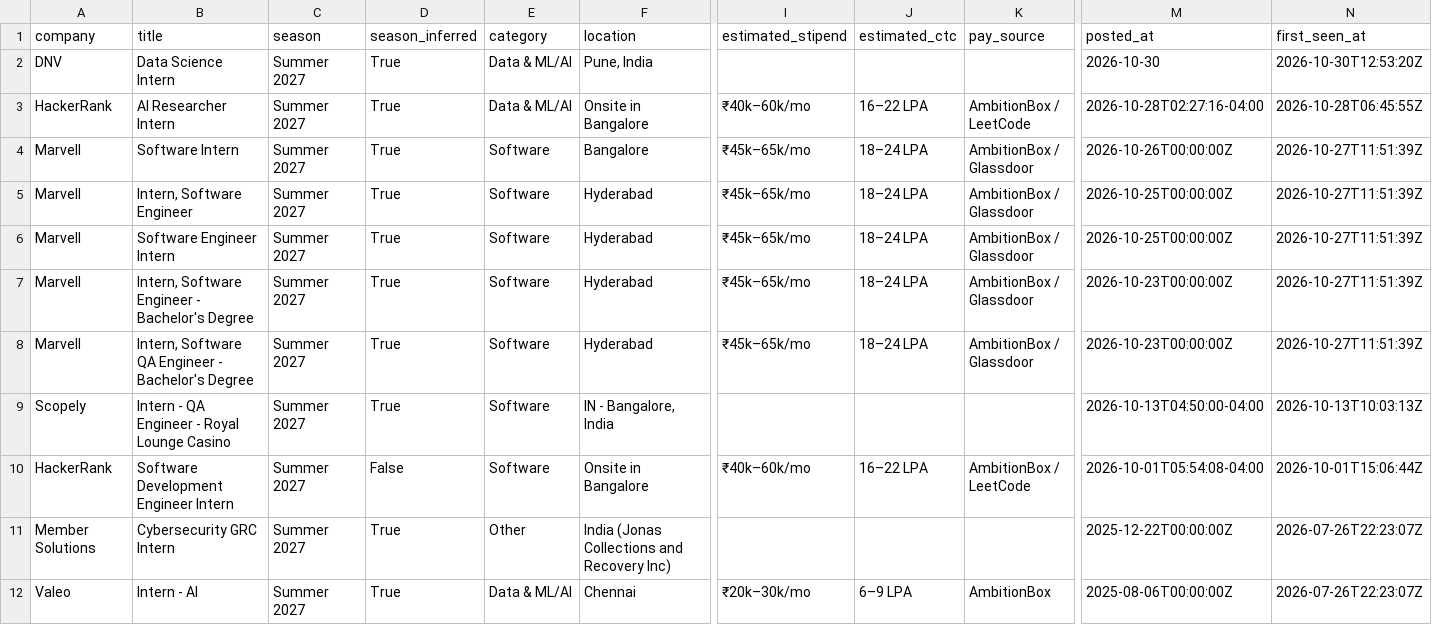
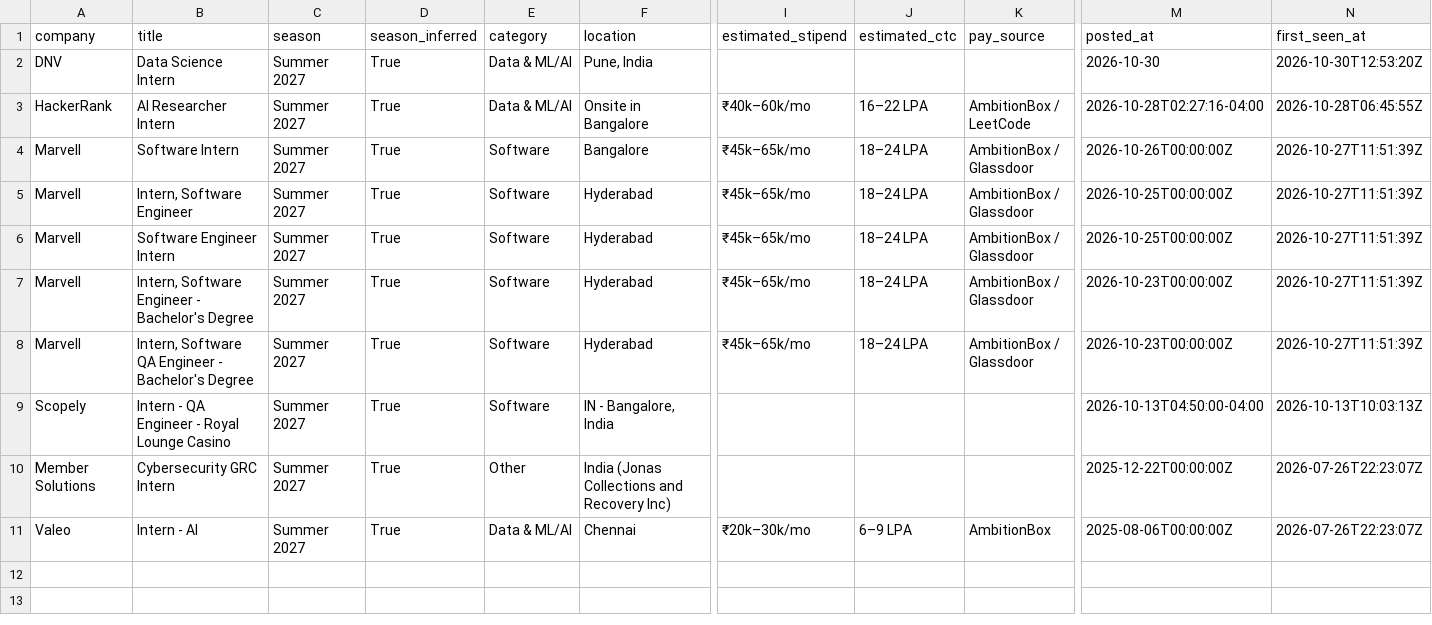
Before and after one commit to Rohan-droid7/internship-engine-india, a CSV file: data/internships.csv, drawn as a sheet; only a part is shown, gaps mark what is left out; rows hold the shown columns only; the diff names each change by its address in the sheet, - before the commit and + after, or states it on an @@ line.

```diff
--- a/data/internships.csv
+++ b/data/internships.csv
-row 10: HackerRank | Software Development Engineer Intern | Summer 2027 | False | Software | Onsite in Bangalore | ₹40k–60k/mo | 16–22 LPA | AmbitionBox / LeetCode | 2026-10-01T05:54:08-04:00 | 2026-10-01T15:06:44Z
```
Also changed, not shown: 12 other files.
